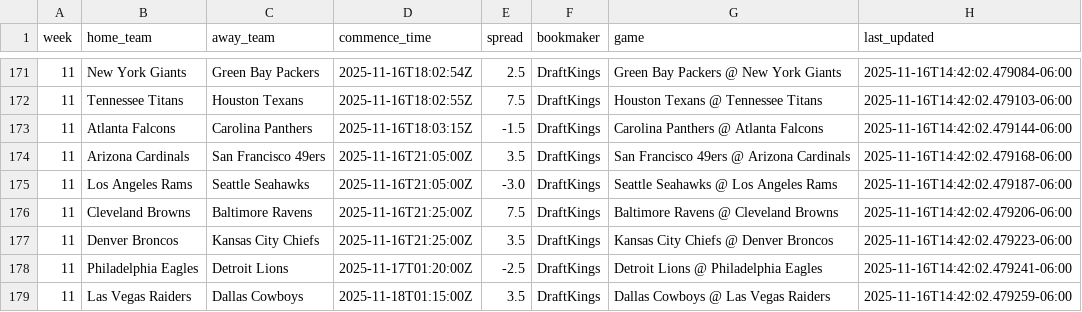
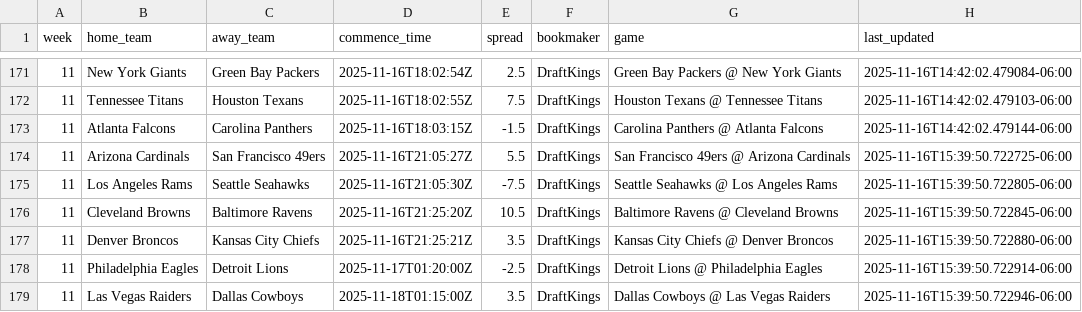
Before and after one commit to jackewings/NFL-Pickem-App, a CSV file: data/weekly_spreads.csv, drawn as a sheet; only a part is shown, gaps mark what is left out.

```diff
--- a/data/weekly_spreads.csv
+++ b/data/weekly_spreads.csv
@@ -173,7 +173,7 @@ week,home_team,away_team,commence_time,spread,bookmaker,game,last_updated
 11,Atlanta Falcons,Carolina Panthers,2025-11-16T18:03:15Z,-1.5,DraftKings,Carolina Panthers @ Atlanta Falcons,2025-11-16T14:42:02.479144-06:00
-11,Arizona Cardinals,San Francisco 49ers,2025-11-16T21:05:00Z,3.5,DraftKings,San Francisco 49ers @ Arizona Cardinals,2025-11-16T14:42:02.479168-06:00
-11,Los Angeles Rams,Seattle Seahawks,2025-11-16T21:05:00Z,-3.0,DraftKings,Seattle Seahawks @ Los Angeles Rams,2025-11-16T14:42:02.479187-06:00
-11,Cleveland Browns,Baltimore Ravens,2025-11-16T21:25:00Z,7.5,DraftKings,Baltimore Ravens @ Cleveland Browns,2025-11-16T14:42:02.479206-06:00
-11,Denver Broncos,Kansas City Chiefs,2025-11-16T21:25:00Z,3.5,DraftKings,Kansas City Chiefs @ Denver Broncos,2025-11-16T14:42:02.479223-06:00
-11,Philadelphia Eagles,Detroit Lions,2025-11-17T01:20:00Z,-2.5,DraftKings,Detroit Lions @ Philadelphia Eagles,2025-11-16T14:42:02.479241-06:00
-11,Las Vegas Raiders,Dallas Cowboys,2025-11-18T01:15:00Z,3.5,DraftKings,Dallas Cowboys @ Las Vegas Raiders,2025-11-16T14:42:02.479259-06:00
+11,Arizona Cardinals,San Francisco 49ers,2025-11-16T21:05:27Z,5.5,DraftKings,San Francisco 49ers @ Arizona Cardinals,2025-11-16T15:39:50.722725-06:00
+11,Los Angeles Rams,Seattle Seahawks,2025-11-16T21:05:30Z,-7.5,DraftKings,Seattle Seahawks @ Los Angeles Rams,2025-11-16T15:39:50.722805-06:00
+11,Cleveland Browns,Baltimore Ravens,2025-11-16T21:25:20Z,10.5,DraftKings,Baltimore Ravens @ Cleveland Browns,2025-11-16T15:39:50.722845-06:00
+11,Denver Broncos,Kansas City Chiefs,2025-11-16T21:25:21Z,3.5,DraftKings,Kansas City Chiefs @ Denver Broncos,2025-11-16T15:39:50.722880-06:00
+11,Philadelphia Eagles,Detroit Lions,2025-11-17T01:20:00Z,-2.5,DraftKings,Detroit Lions @ Philadelphia Eagles,2025-11-16T15:39:50.722914-06:00
+11,Las Vegas Raiders,Dallas Cowboys,2025-11-18T01:15:00Z,3.5,DraftKings,Dallas Cowboys @ Las Vegas Raiders,2025-11-16T15:39:50.722946-06:00
```
